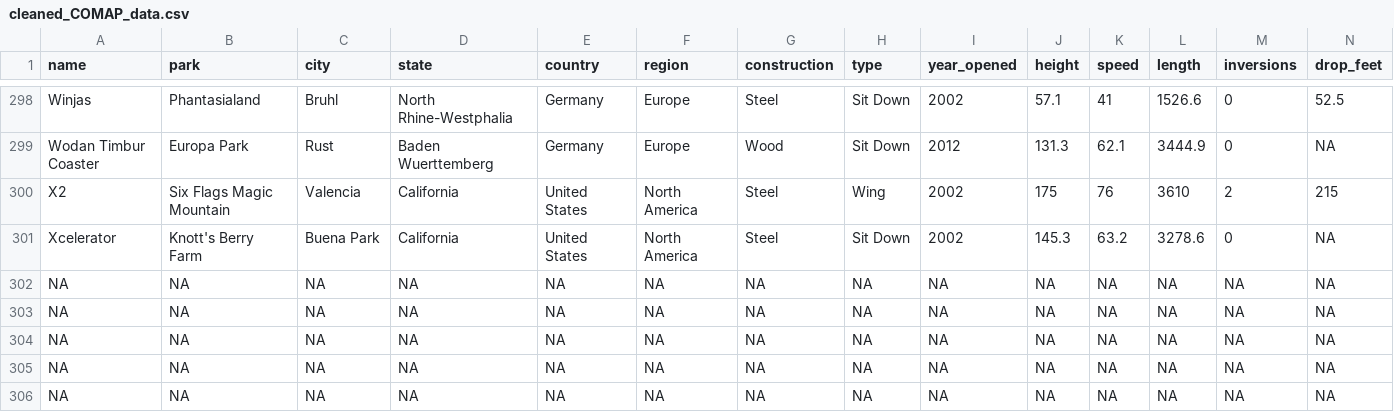
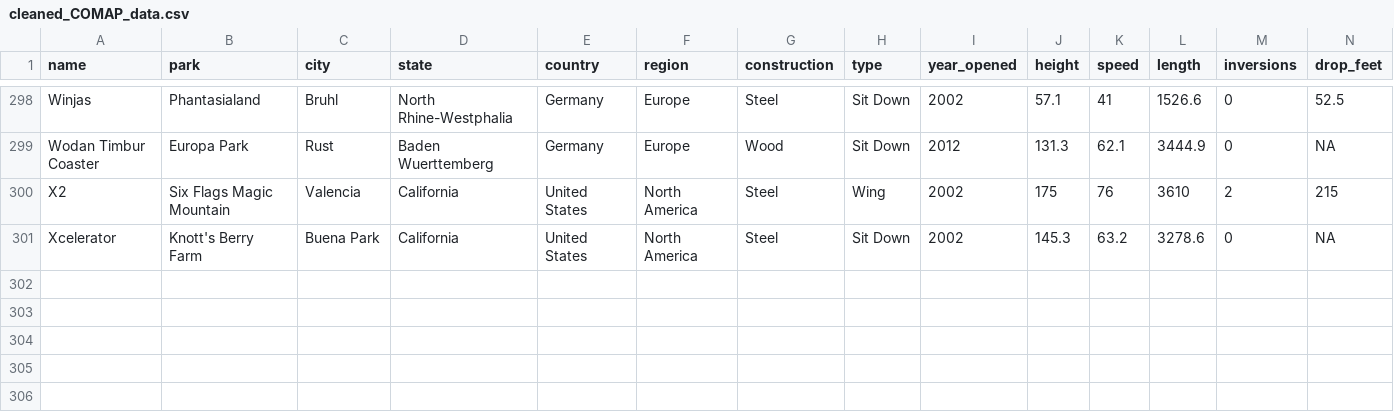
Before and after one commit to prayaggordy/HiMCM, a CSV file: cleaned_COMAP_data.csv, drawn as a sheet; only a part is shown, gaps mark what is left out; rows hold the shown columns only; the diff names each change by its address in the sheet, - before the commit and + after, or states it on an @@ line.

```diff
--- a/cleaned_COMAP_data.csv
+++ b/cleaned_COMAP_data.csv
-row 302: NA | NA | NA | NA | NA | NA | NA | NA | NA | NA | NA | NA | NA | NA
-row 303: NA | NA | NA | NA | NA | NA | NA | NA | NA | NA | NA | NA | NA | NA
-row 304: NA | NA | NA | NA | NA | NA | NA | NA | NA | NA | NA | NA | NA | NA
-row 305: NA | NA | NA | NA | NA | NA | NA | NA | NA | NA | NA | NA | NA | NA
-row 306: NA | NA | NA | NA | NA | NA | NA | NA | NA | NA | NA | NA | NA | NA
```
Also changed, not shown: 1 other file.
